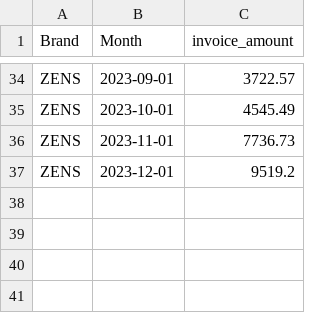
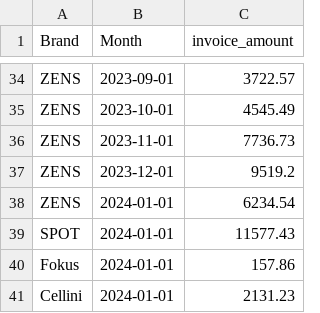
Before and after one commit to aaronbunda1/brandhut_data, a CSV file: bh_dbt/seeds/invoice_amounts.csv, drawn as a sheet; only a part is shown, gaps mark what is left out; the diff names each change by its address in the sheet, - before the commit and + after, or states it on an @@ line.

```diff
--- a/bh_dbt/seeds/invoice_amounts.csv
+++ b/bh_dbt/seeds/invoice_amounts.csv
+row 38: ZENS | 2024-01-01 | 6234.54
+row 39: SPOT | 2024-01-01 | 11577.43
+row 40: Fokus | 2024-01-01 | 157.86
+row 41: Cellini | 2024-01-01 | 2131.23
```
Also changed, not shown: bh_dbt/seeds/cogs.csv, 4 other files.
